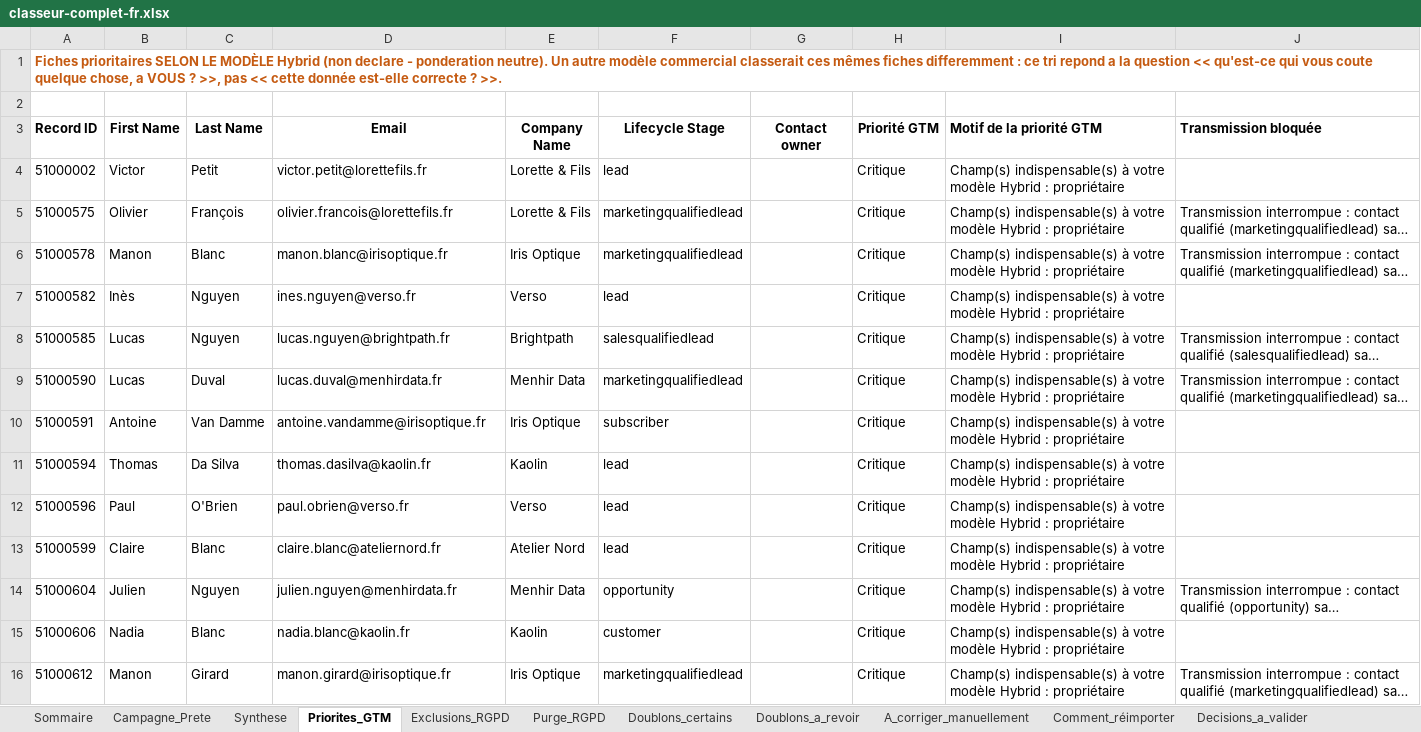
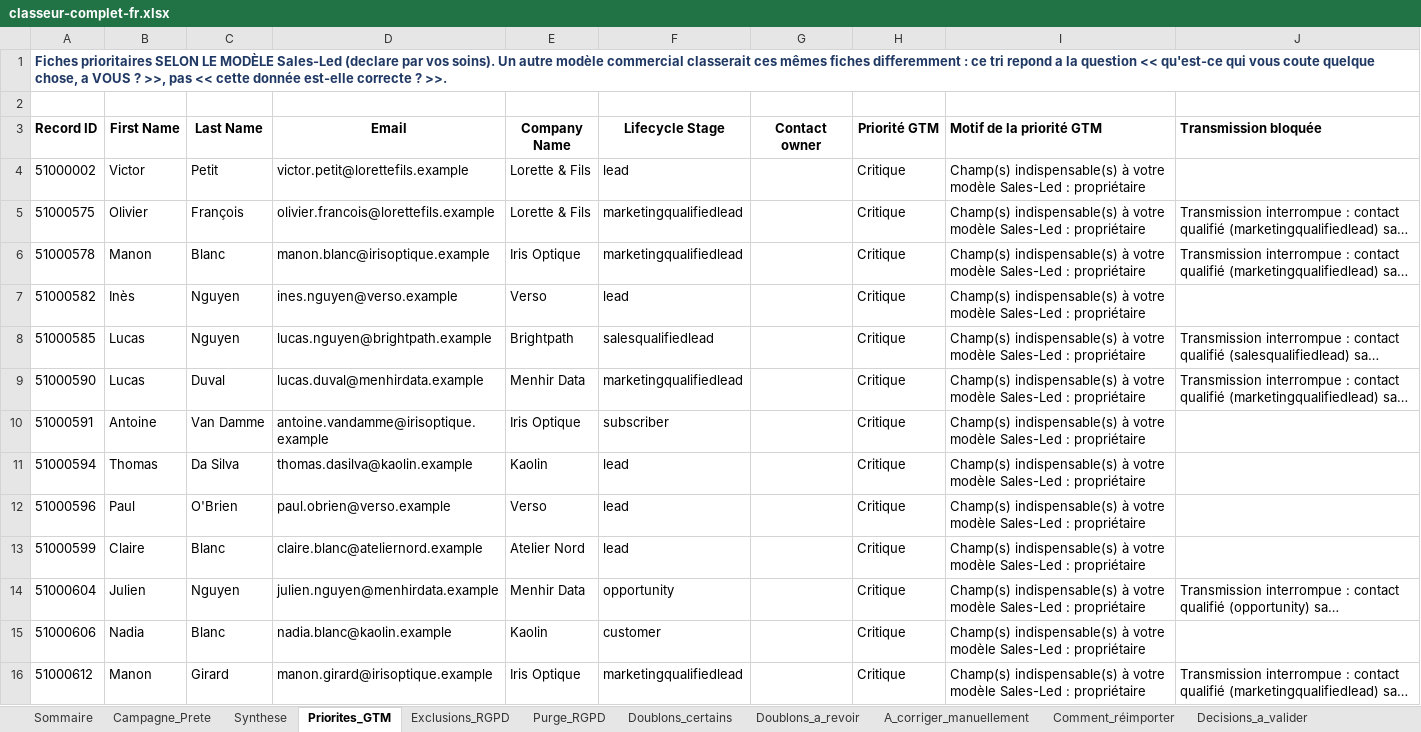
Before and after one commit to anthony-inspectable/exemple-audit-crm-hubspot, an Excel workbook: exemple/classeur-complet-fr.xlsx, sheet Priorites_GTM, drawn as a sheet; only a part is shown; long unchanged cells end in …; values as stored, in another font and other column widths than the file's, no borders; the diff covers the shown part only; the diff names each change by its address in the sheet, - before the commit and + after, or states it on an @@ line.

Commit message:
Des adresses qui ne peuvent atteindre personne, et un modèle commercial déclaré
Deux corrections avant que ce dépôt devienne public.

Les domaines générés étaient bâtis sur le nom d'entreprise suivi de « .fr » :
sablier.fr, verso.fr, kaolin.fr, agence.fr. Des mots courts, très probablement
déposés par de vraies sociétés. Tant que le jeu restait local, sans conséquence.
Publié, il exposait deux choses : une adresse générée pouvait coïncider avec
celle d'une personne réelle, et une entreprise réelle pouvait se retrouver citée
dans un jeu de démonstration étiqueté « contacts inexploitables ».

Tout passe en .example, réservé par la RFC 2606 : jamais délégué, aucun serveur
de messagerie ne peut l'héberger. Vérifié avant de basculer : le validateur le
tient pour aussi valide que .fr, et la détection B2C porte sur le NOM du domaine
et non sur son extension. Les 22 compteurs d'anomalies injectées sont identiques
au fichier près. Seules les fautes de frappe restent littérales : elles doivent
correspondre à la table de correction, qui les nomme telles quelles.

Le rapport était audité sans modèle commercial déclaré. Il affichait donc
l'invitation à le renseigner, ce qui est honnête dans un audit réel. Mais une
vitrine qui montre un champ vide ne montre rien. Il est désormais audité en Sales-Led, et la
page « Par où commencer » dit ce qu'elle doit dire : 237 contacts critiques au
sens de CE modèle, un autre en donnerait un autre décompte sur le même fichier.
C'est le principe qu'il fallait rendre visible : l'outil ne devine pas le modèle,
il le demande.

Les chiffres de couverture n'ont pas bougé : 853 contacts, 72,4/100, 68
prospectables dont 66 livrés.

```diff
--- a/exemple/classeur-complet-fr.xlsx (sheet Priorites_GTM)
+++ b/exemple/classeur-complet-fr.xlsx (sheet Priorites_GTM)
-A1 (Record ID): …LE MODÈLE Hybrid (non declare - ponderation neutre). Un autre…
+A1 (Record ID): …LE MODÈLE Sales-Led (declare par vos soins). Un autre…
-A1 text colour: #C55A11
+A1 text colour: #1F3864
-D4 (Email): victor.petit@lorettefils.fr
+D4 (Email): victor.petit@lorettefils.example
-I4:I16 (Motif de la priorité GTM): …votre modèle Hybrid : propriétaire
+I4:I16 (Motif de la priorité GTM): …votre modèle Sales-Led : propriétaire
-D5 (Email): olivier.francois@lorettefils.fr
+D5 (Email): olivier.francois@lorettefils.example
-D6 (Email): manon.blanc@irisoptique.fr
+D6 (Email): manon.blanc@irisoptique.example
-D7 (Email): ines.nguyen@verso.fr
+D7 (Email): ines.nguyen@verso.example
-D8 (Email): lucas.nguyen@brightpath.fr
+D8 (Email): lucas.nguyen@brightpath.example
-D9 (Email): lucas.duval@menhirdata.fr
+D9 (Email): lucas.duval@menhirdata.example
-D10 (Email): antoine.vandamme@irisoptique.fr
+D10 (Email): antoine.vandamme@irisoptique.example
-D11 (Email): thomas.dasilva@kaolin.fr
+D11 (Email): thomas.dasilva@kaolin.example
-D12 (Email): paul.obrien@verso.fr
+D12 (Email): paul.obrien@verso.example
-D13 (Email): claire.blanc@ateliernord.fr
+D13 (Email): claire.blanc@ateliernord.example
-D14 (Email): julien.nguyen@menhirdata.fr
+D14 (Email): julien.nguyen@menhirdata.example
-D15 (Email): nadia.blanc@kaolin.fr
+D15 (Email): nadia.blanc@kaolin.example
-D16 (Email): manon.girard@irisoptique.fr
+D16 (Email): manon.girard@irisoptique.example
```
Also changed, not shown: 16 added rows, 16 removed rows and 415 edited cells elsewhere in this sheet, sheet Detail_par_fiche, sheet Donnees_nettoyees, sheet Fiches_conservees, sheet Inactifs, sheet Purge_RGPD, sheet Doublons_par_groupe, 10 more sheets, 22 other files.
